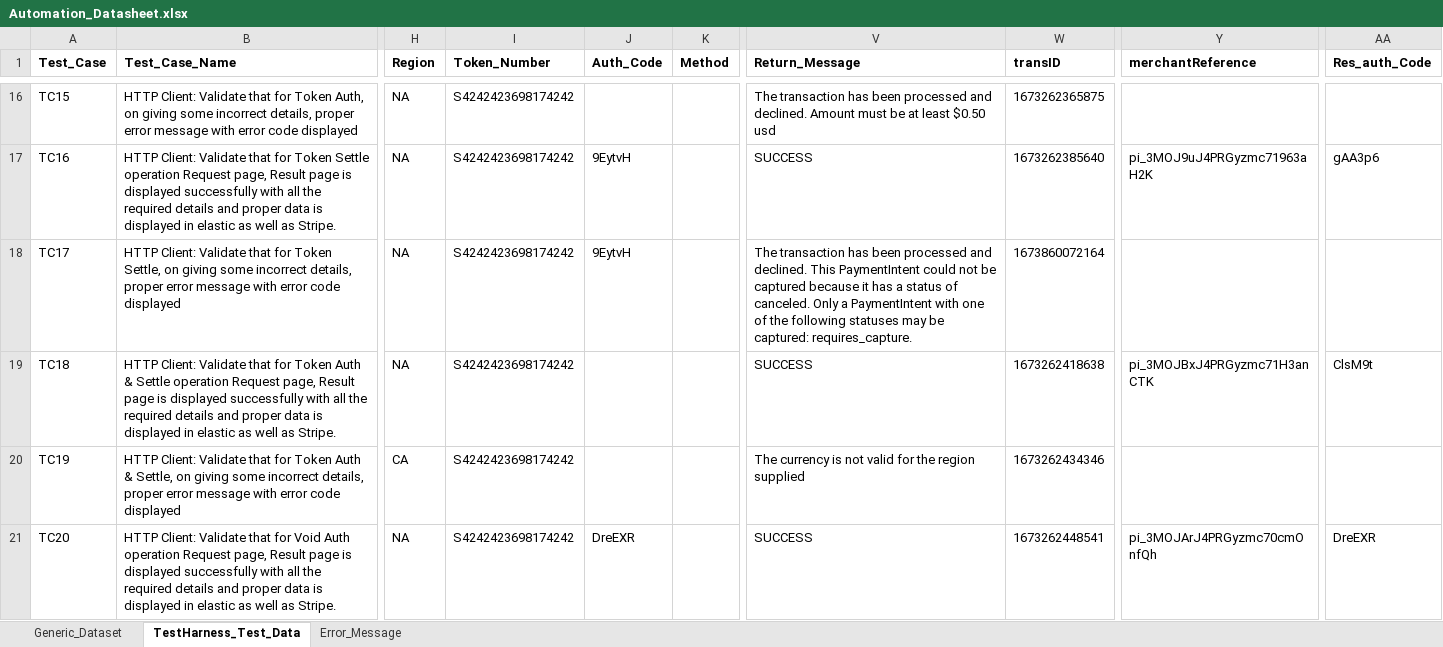
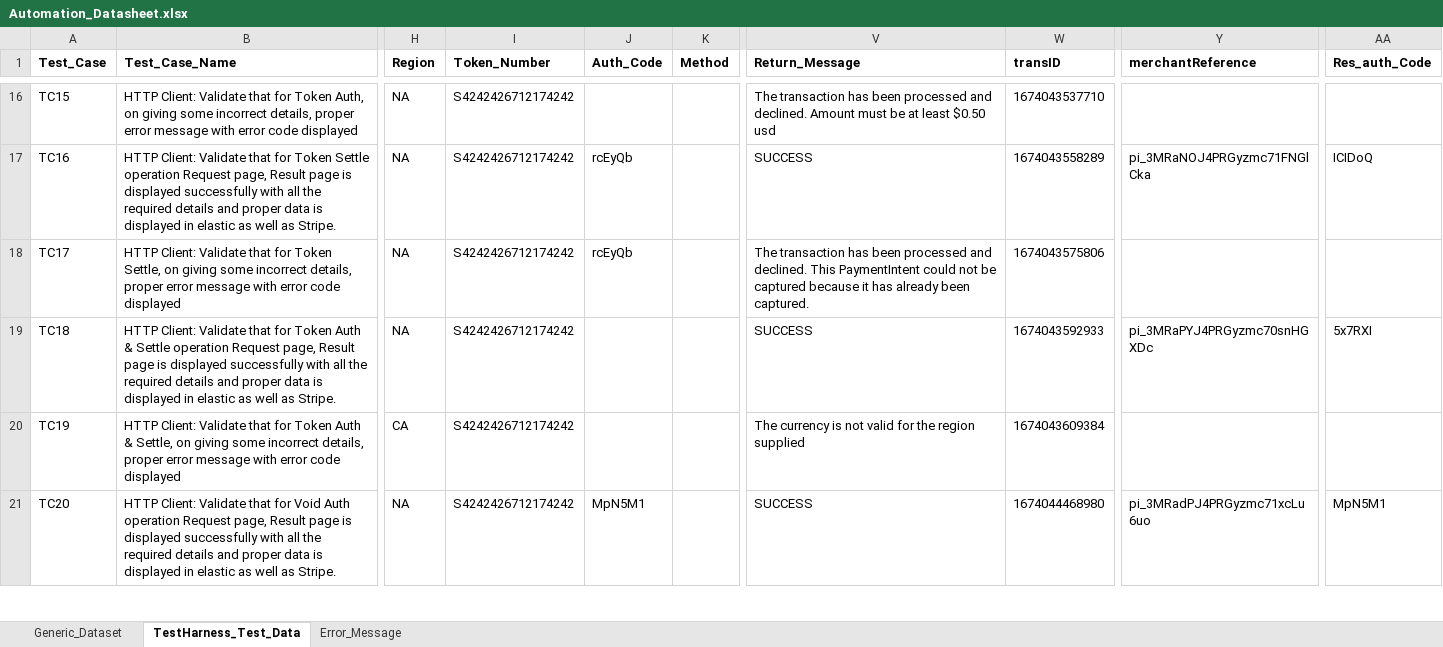
Before and after one commit to gsaha99/Ecommerce_QA, an Excel workbook: Test Data/Automation_Datasheet.xlsx, sheet TestHarness_Test_Data, drawn as a sheet; only a part is shown, gaps mark what is left out; values as stored, in another font and other column widths than the file's, no borders; the diff covers the shown part only; the diff names each change by its address in the sheet, - before the commit and + after, or states it on an @@ line.

Commit message:
Modified the test cases and datasheet

```diff
--- a/Test Data/Automation_Datasheet.xlsx (sheet TestHarness_Test_Data)
+++ b/Test Data/Automation_Datasheet.xlsx (sheet TestHarness_Test_Data)
-I16:I21 (Token_Number): S4242423698174242
+I16:I21 (Token_Number): S4242426712174242
-W16 (transID): 1673262365875
+W16 (transID): 1674043537710
-J17:J18 (Auth_Code): 9EytvH
+J17:J18 (Auth_Code): rcEyQb
-W17 (transID): 1673262385640
+W17 (transID): 1674043558289
-Y17 (merchantReference): pi_3MOJ9uJ4PRGyzmc71963aH2K
+Y17 (merchantReference): pi_3MRaNOJ4PRGyzmc71FNGlCka
-AA17 (Res_auth_Code): gAA3p6
+AA17 (Res_auth_Code): ICIDoQ
-V18 (Return_Message): …it has a status of canceled. Only a PaymentIntent with one of the following statuses may be captured: requires_capture.
+V18 (Return_Message): …it has already been captured.
-W18 (transID): 1673860072164
+W18 (transID): 1674043575806
-W19 (transID): 1673262418638
+W19 (transID): 1674043592933
-Y19 (merchantReference): pi_3MOJBxJ4PRGyzmc71H3anCTK
+Y19 (merchantReference): pi_3MRaPYJ4PRGyzmc70snHGXDc
-AA19 (Res_auth_Code): ClsM9t
+AA19 (Res_auth_Code): 5x7RXI
-W20 (transID): 1673262434346
+W20 (transID): 1674043609384
-J21 (Auth_Code): DreEXR
+J21 (Auth_Code): MpN5M1
-W21 (transID): 1673262448541
+W21 (transID): 1674044468980
-Y21 (merchantReference): pi_3MOJArJ4PRGyzmc70cmOnfQh
+Y21 (merchantReference): pi_3MRadPJ4PRGyzmc71xcLu6uo
-AA21 (Res_auth_Code): DreEXR
+AA21 (Res_auth_Code): MpN5M1
```
Also changed, not shown: 69 edited cells elsewhere in this sheet, sheet Error_Message, 22 other files.
